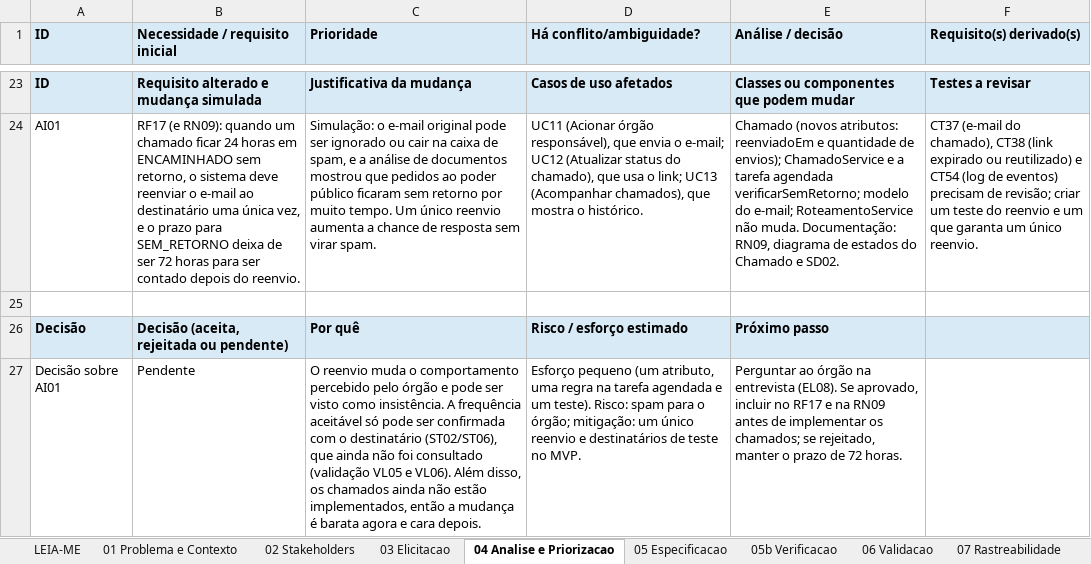
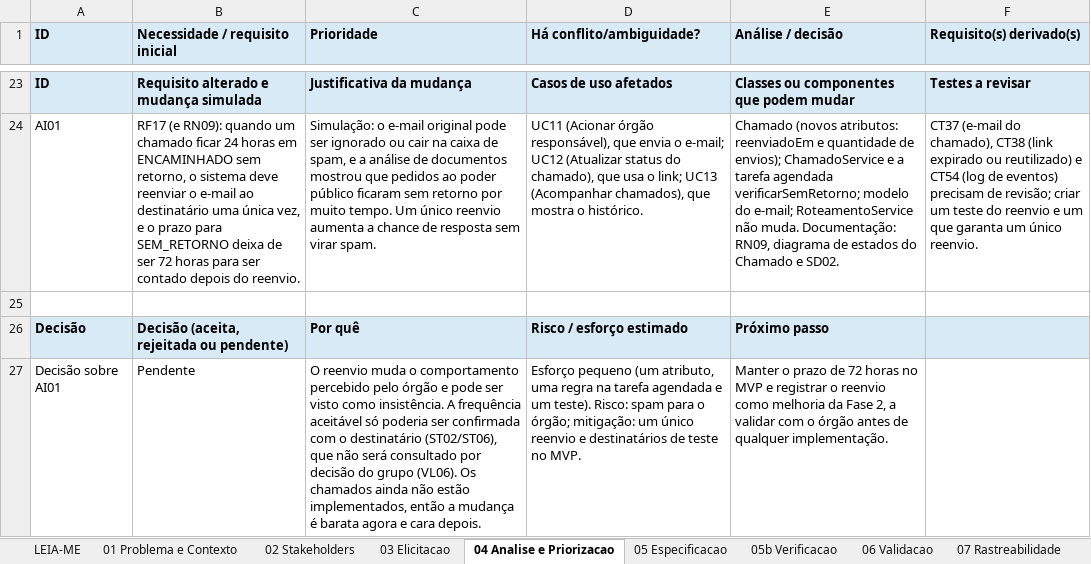
Before and after one commit to LeoAntolini/alertacao, an Excel workbook: modelagem tools/ETAPA_3_v2.xlsx, sheet 04 Analise e Priorizacao, drawn as a sheet; only a part is shown, gaps mark what is left out; values as stored, in another font and other column widths than the file's, no borders; charts and pictures not drawn; the diff names each change by its address in the sheet, - before the commit and + after, or states it on an @@ line.

```diff
--- a/modelagem tools/ETAPA_3_v2.xlsx (sheet 04 Analise e Priorizacao)
+++ b/modelagem tools/ETAPA_3_v2.xlsx (sheet 04 Analise e Priorizacao)
-C27 (Prioridade): …aceitável só pode ser confirmada com o destinatário (ST02/ST06), que ainda não foi consultado (validação VL05 e VL06). Além disso, os chamados ainda…
+C27 (Prioridade): …aceitável só poderia ser confirmada com o destinatário (ST02/ST06), que não será consultado por decisão do grupo (VL06). Os chamados ainda…
-E27 (Análise / decisão): Perguntar ao órgão na entrevista (EL08). Se aprovado, incluir no RF17 e na RN09 antes de implementar os chamados; se rejeitado, manter o prazo de 72 horas.
+E27 (Análise / decisão): Manter o prazo de 72 horas no MVP e registrar o reenvio como melhoria da Fase 2, a validar com o órgão antes de qualquer implementação.
```
Also changed, not shown: sheet 06 Validacao, sheet 03 Elicitacao, sheet 02 Stakeholders, sheet 08 Checklist, sheet LEIA-ME, 17 other files.
